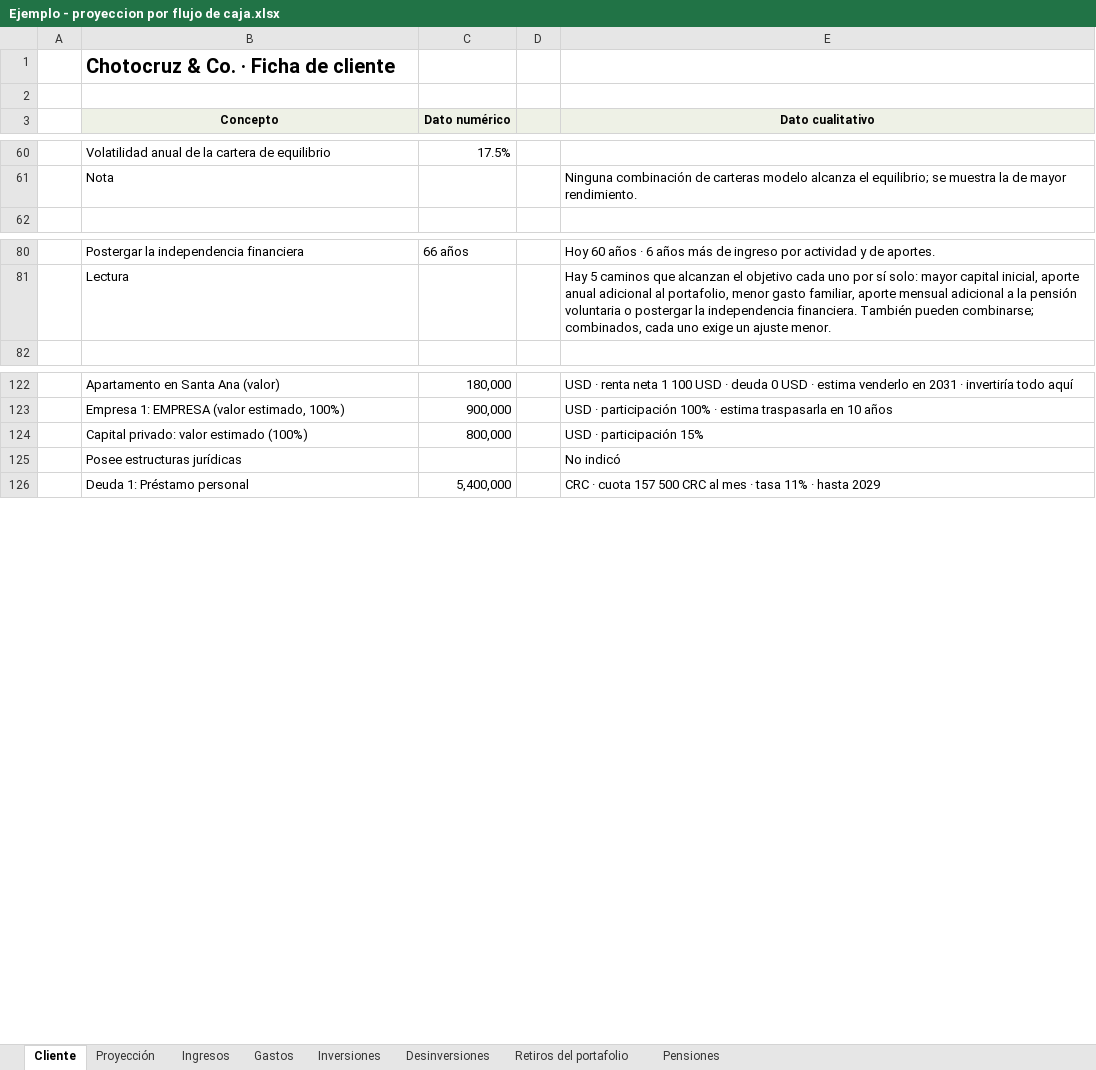
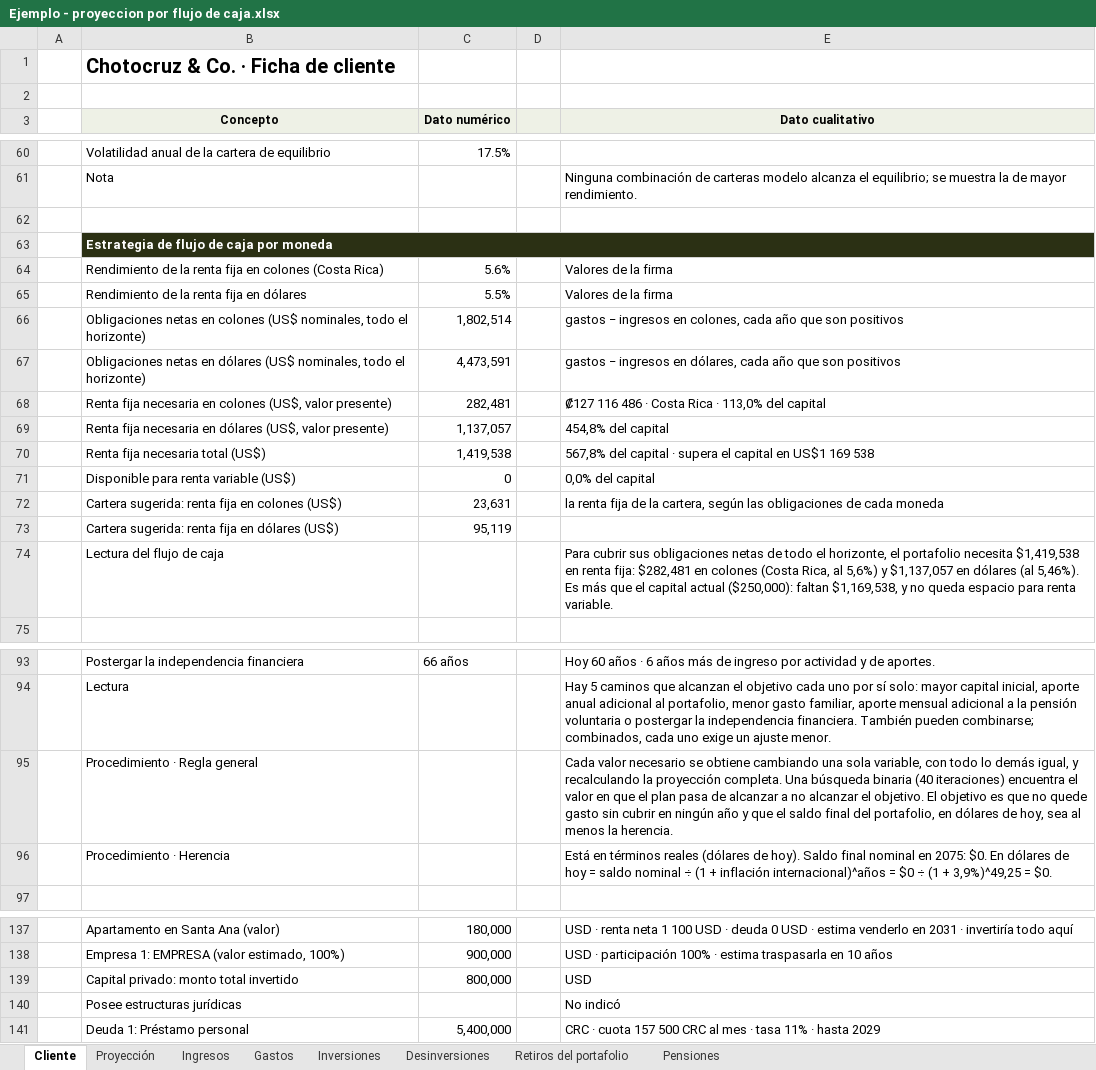
Before and after one commit to jzunigachoto/chotocruzco-FinancePlanning, an Excel workbook: Ejemplo - proyeccion por flujo de caja.xlsx, sheet Cliente, drawn as a sheet; only a part is shown, gaps mark what is left out; values as stored, in another font and other column widths than the file's, no borders; charts and pictures not drawn; removed rows and columns are numbered as before the commit, all else as after; the diff covers the shown part only; the diff names each change by its address in the sheet, - before the commit and + after, or states it on an @@ line.

```diff
--- a/Ejemplo - proyeccion por flujo de caja.xlsx (sheet Cliente)
+++ b/Ejemplo - proyeccion por flujo de caja.xlsx (sheet Cliente)
+row 62: (empty)
+row 63:  | Estrategia de flujo de caja por moneda
+row 64:  | Rendimiento de la renta fija en colones (Costa Rica) | 5.6% |  | Valores de la firma
+row 65:  | Rendimiento de la renta fija en dólares | 5.5% |  | Valores de la firma
+row 66:  | Obligaciones netas en colones (US$ nominales, todo el horizonte) | 1,802,514 |  | gastos − ingresos en colones, cada año que son positivos
+row 67:  | Obligaciones netas en dólares (US$ nominales, todo el horizonte) | 4,473,591 |  | gastos − ingresos en dólares, cada año que son positivos
+row 68:  | Renta fija necesaria en colones (US$, valor presente) | 282,481 |  | ₡127 116 486 · Costa Rica · 113,0% del capital
+row 69:  | Renta fija necesaria en dólares (US$, valor presente) | 1,137,057 |  | 454,8% del capital
+row 70:  | Renta fija necesaria total (US$) | 1,419,538 |  | 567,8% del capital · supera el capital en US$1 169 538
+row 71:  | Disponible para renta variable (US$) | 0 |  | 0,0% del capital
+row 72:  | Cartera sugerida: renta fija en colones (US$) | 23,631 |  | la renta fija de la cartera, según las obligaciones de cada moneda
+row 73:  | Cartera sugerida: renta fija en dólares (US$) | 95,119
+row 74:  | Lectura del flujo de caja |  |  | Para cubrir sus obligaciones netas de todo el horizonte, el portafolio necesita $1,419,538 en renta fija: $282,481 en colones (Costa Rica, al 5,6%) y $1,137,057 en dólares (al 5,46%). Es más que el capital actual ($250,000): faltan $1,169,538, y no queda espacio para renta variable.
+row 95:  | Procedimiento · Regla general |  |  | Cada valor necesario se obtiene cambiando una sola variable, con todo lo demás igual, y recalculando la proyección completa. Una búsqueda binaria (40 iteraciones) encuentra el valor en que el plan pasa de alcanzar a no alcanzar el objetivo. El objetivo es que no quede gasto sin cubrir en ningún año y que el saldo final del portafolio, en dólares de hoy, sea al menos la herencia.
+row 96:  | Procedimiento · Herencia |  |  | Está en términos reales (dólares de hoy). Saldo final nominal en 2075: $0. En dólares de hoy = saldo nominal ÷ (1 + inflación internacional)^años = $0 ÷ (1 + 3,9%)^49,25 = $0.
-row 124:  | Capital privado: valor estimado (100%) | 800,000 |  | USD · participación 15%
+row 139:  | Capital privado: monto total invertido | 800,000 |  | USD
```
Also changed, not shown: 3 added rows, 1 removed row and 5 edited cells elsewhere in this sheet, sheet Inversiones, plantilla_familias.xlsx, plantilla_instituciones.xlsx, 8 other files.
